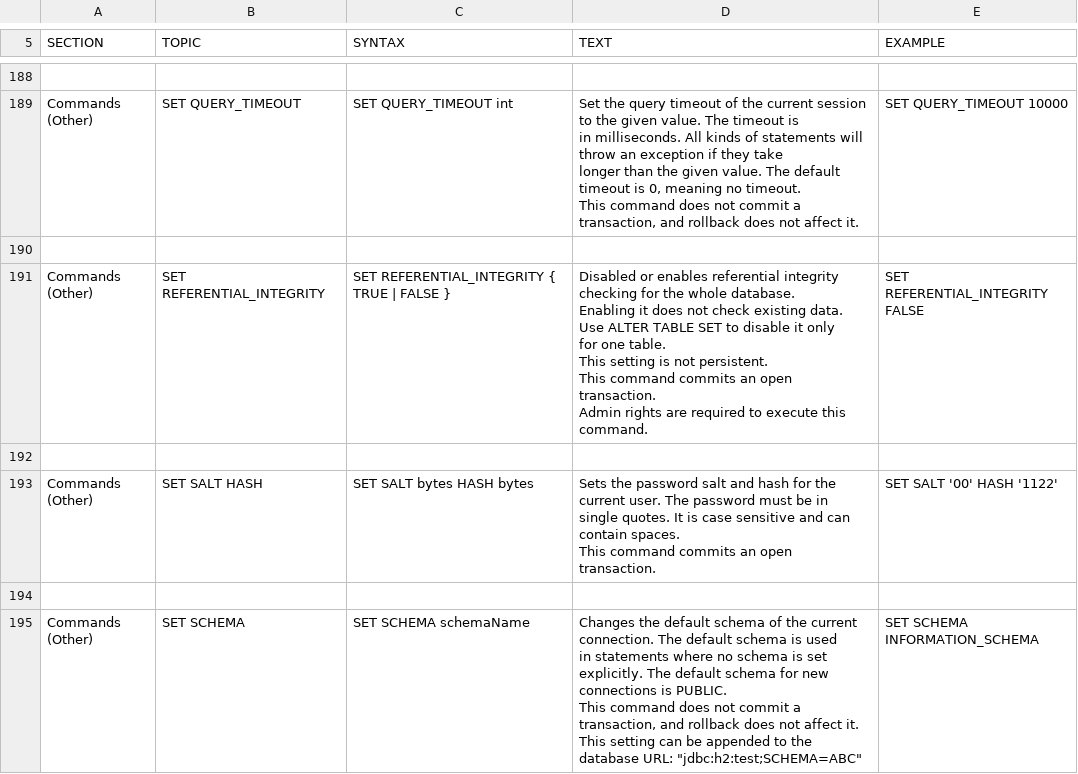
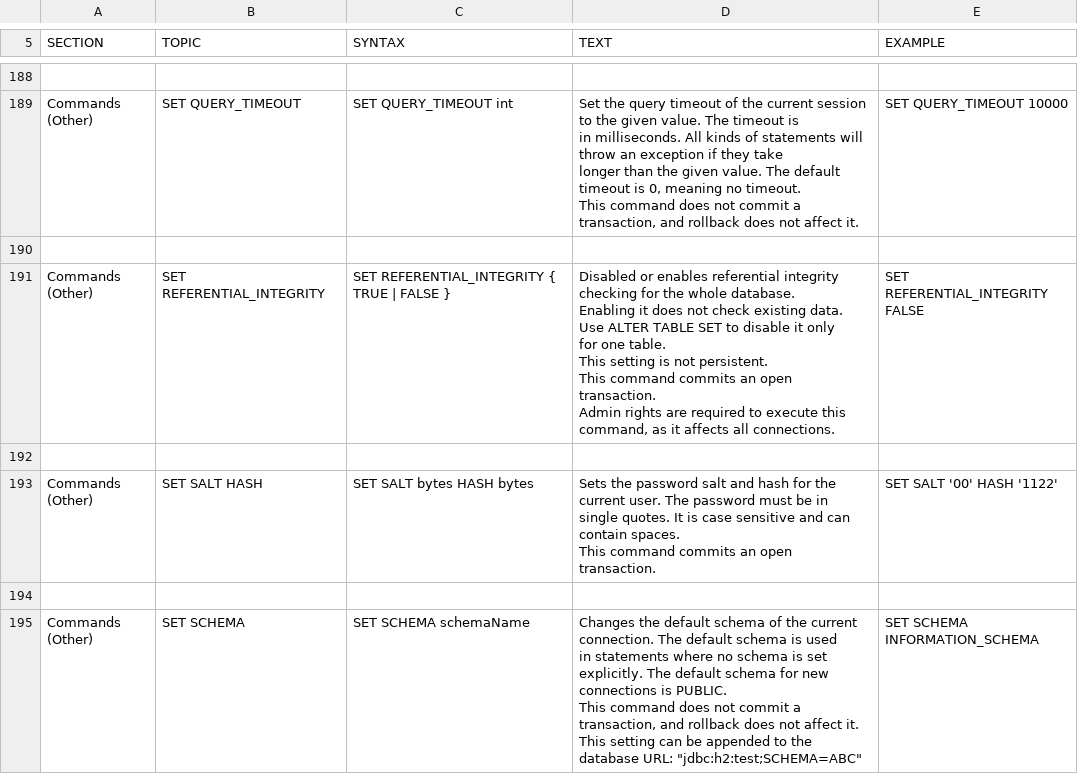
Before and after one commit to svn2github/H2-Mirror, a CSV file: h2/src/docsrc/help/help.csv, drawn as a sheet; only a part is shown, gaps mark what is left out; the diff covers the shown part only.

```diff
--- a/h2/src/docsrc/help/help.csv
+++ b/h2/src/docsrc/help/help.csv
@@ -1364,15 +1364,15 @@ SET QUERY_TIMEOUT 10000
 
-"Commands (Other)","SET REFERENTIAL_INTEGRITY","
-SET REFERENTIAL_INTEGRITY { TRUE | FALSE }
-","
-Disabled or enables referential integrity checking for the whole database.
-Enabling it does not check existing data. Use ALTER TABLE SET to disable it only
-for one table.
-
-This setting is not persistent.
-This command commits an open transaction.
-Admin rights are required to execute this command.
-","
-SET REFERENTIAL_INTEGRITY FALSE
-"
+"Commands (Other)","SET REFERENTIAL_INTEGRITY","
+SET REFERENTIAL_INTEGRITY { TRUE | FALSE }
+","
+Disabled or enables referential integrity checking for the whole database.
+Enabling it does not check existing data. Use ALTER TABLE SET to disable it only
+for one table.
+
+This setting is not persistent.
+This command commits an open transaction.
+Admin rights are required to execute this command, as it affects all connections.
+","
+SET REFERENTIAL_INTEGRITY FALSE
+"
 
```
Also changed, not shown: 20 edited cells elsewhere in this file.
